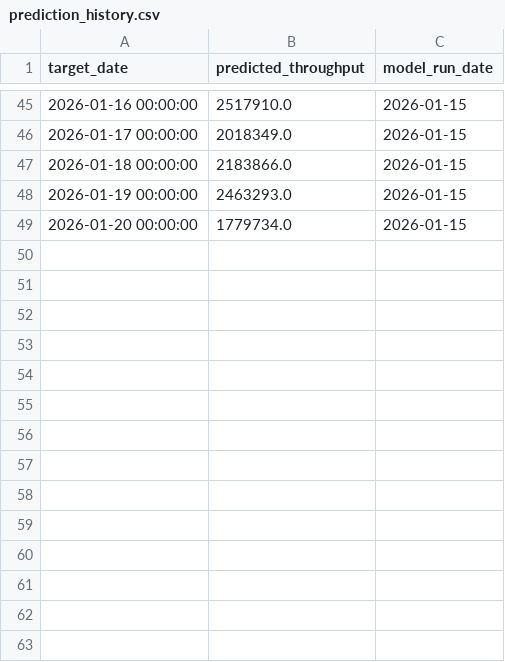
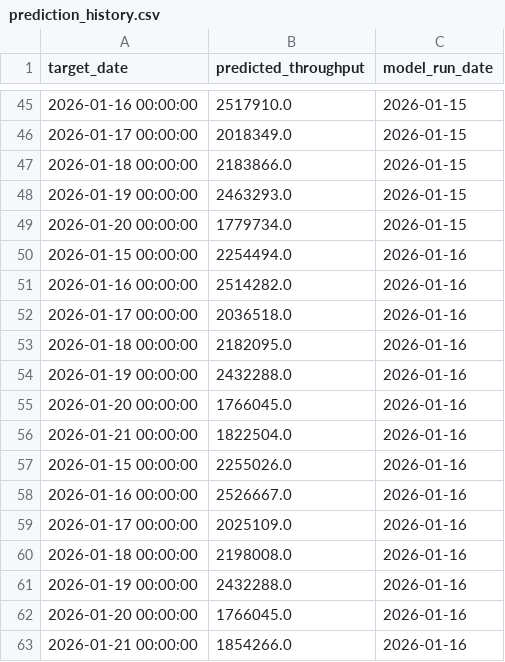
Before and after one commit to mikoncn/tsa-Prediction, a CSV file: prediction_history.csv, drawn as a sheet; only a part is shown, gaps mark what is left out.

```diff
--- a/prediction_history.csv
+++ b/prediction_history.csv
@@ -49 +49,15 @@ target_date,predicted_throughput,model_run_date
 2026-01-20 00:00:00,1779734.0,2026-01-15
+2026-01-15 00:00:00,2254494.0,2026-01-16
+2026-01-16 00:00:00,2514282.0,2026-01-16
+2026-01-17 00:00:00,2036518.0,2026-01-16
+2026-01-18 00:00:00,2182095.0,2026-01-16
+2026-01-19 00:00:00,2432288.0,2026-01-16
+2026-01-20 00:00:00,1766045.0,2026-01-16
+2026-01-21 00:00:00,1822504.0,2026-01-16
+2026-01-15 00:00:00,2255026.0,2026-01-16
+2026-01-16 00:00:00,2526667.0,2026-01-16
+2026-01-17 00:00:00,2025109.0,2026-01-16
+2026-01-18 00:00:00,2198008.0,2026-01-16
+2026-01-19 00:00:00,2432288.0,2026-01-16
+2026-01-20 00:00:00,1766045.0,2026-01-16
+2026-01-21 00:00:00,1854266.0,2026-01-16
```
Also changed, not shown: TSA_Final_Analysis.csv, 6 other files.
